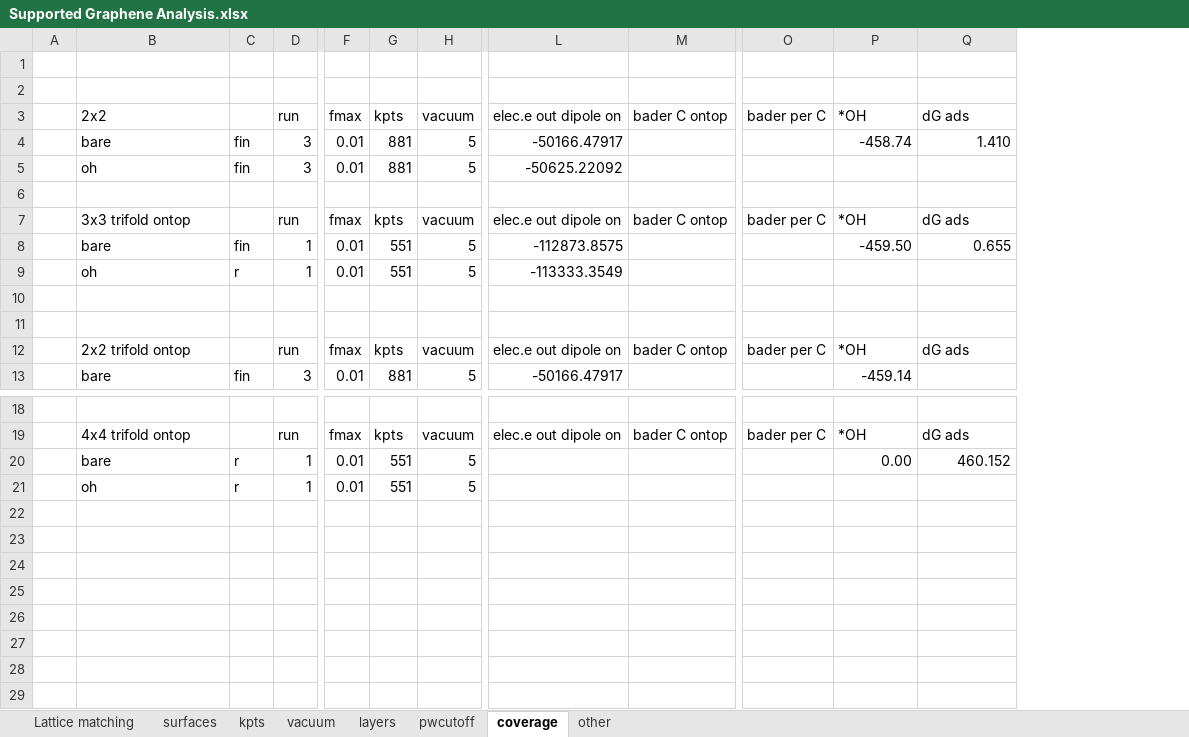
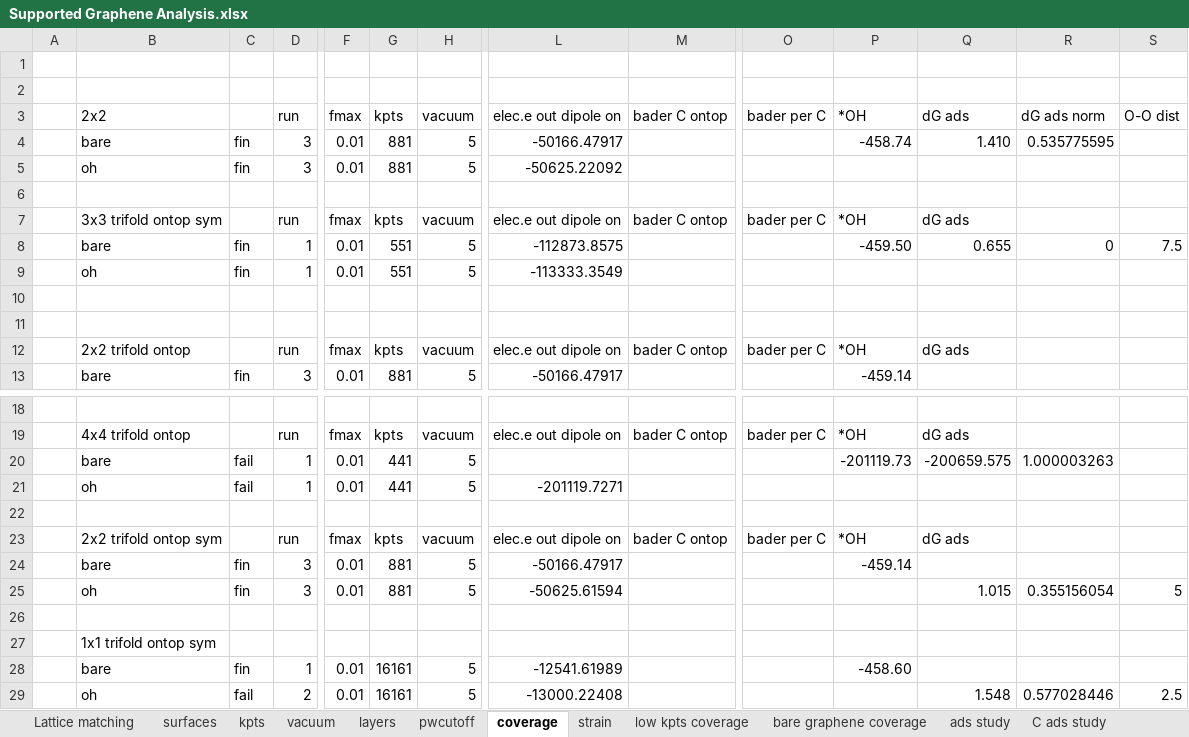
Before and after one commit to flash-jaehyun/Supported_Graphene_2018, an Excel workbook: data/Supported Graphene Analysis.xlsx, sheet coverage, drawn as a sheet; only a part is shown, gaps mark what is left out; values as stored, in another font and other column widths than the file's, no borders; rows hold the shown columns only; the diff names each change by its address in the sheet, - before the commit and + after, or states it on an @@ line.

```diff
--- a/data/Supported Graphene Analysis.xlsx (sheet coverage)
+++ b/data/Supported Graphene Analysis.xlsx (sheet coverage)
-sheet tab: other
+sheet tab: strain
+sheet tab: low kpts coverage
+sheet tab: bare graphene coverage
+sheet tab: ads study
+sheet tab: C ads study
+column R, rows 3-8: dG ads norm | 0.535775595 |  |  |  | 0; row 20: 1.000003263
+column S, rows 3-8: O-O dist |  |  |  |  | 7.5
-B7: 3x3 trifold ontop
+B7: 3x3 trifold ontop sym
-C9: r
+C9: fin
-C20:C21: r
+C20:C21: fail
-G20:G21: 551
+G20:G21: 441
-P20: 0.00
+P20: -201119.73
-Q20: 460.152
+Q20: -200659.575
-L21: (empty)
+L21: -201119.7271
+row 22: (empty)
+row 23:  | 2x2 trifold ontop sym |  | run | fmax | kpts | vacuum | elec.e out dipole on | bader C ontop | bader per C | *OH | dG ads
+row 24:  | bare | fin | 3 | 0.01 | 881 | 5 | -50166.47917 |  |  | -459.14
+row 25:  | oh | fin | 3 | 0.01 | 881 | 5 | -50625.61594 |  |  |  | 1.015 | 0.355156054 | 5
+row 26: (empty)
+row 27:  | 1x1 trifold ontop sym
+row 28:  | bare | fin | 1 | 0.01 | 16161 | 5 | -12541.61989 |  |  | -458.60
+row 29:  | oh | fail | 2 | 0.01 | 16161 | 5 | -13000.22408 |  |  |  | 1.548 | 0.577028446 | 2.5
```
Also changed, not shown: sheet strain, sheet layers, sheet vacuum, sheet kpts, sheet pwcutoff, sheet Lattice matching, charts or pictures.
